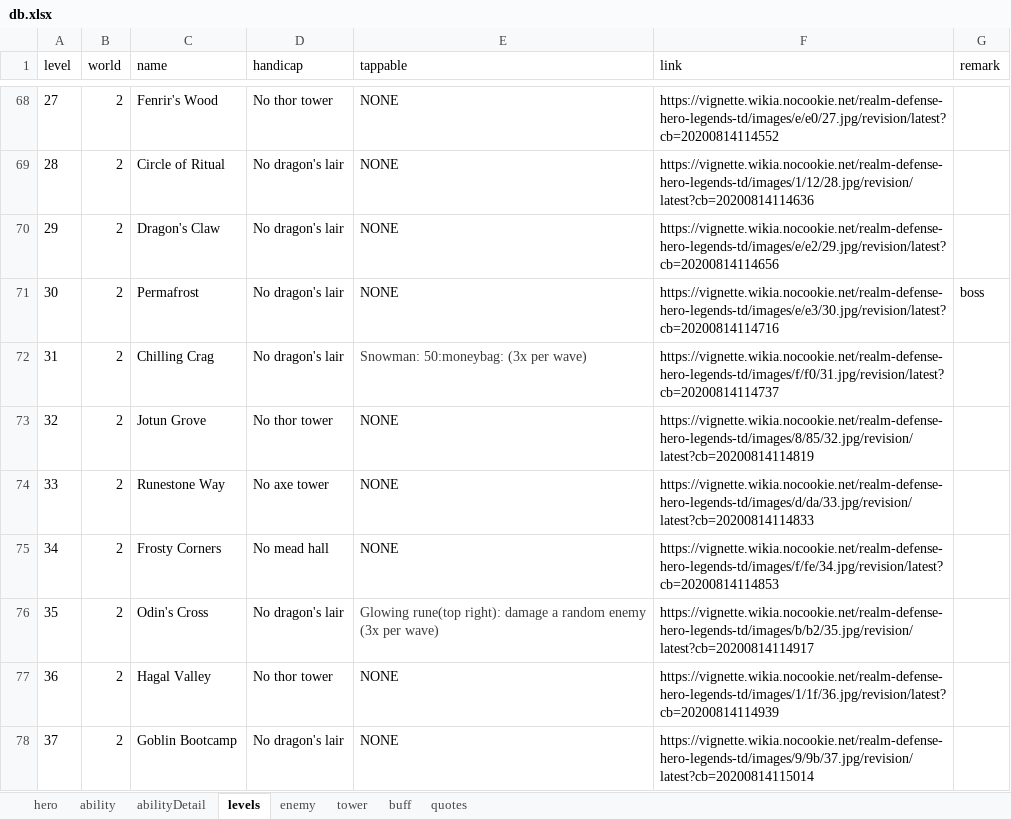
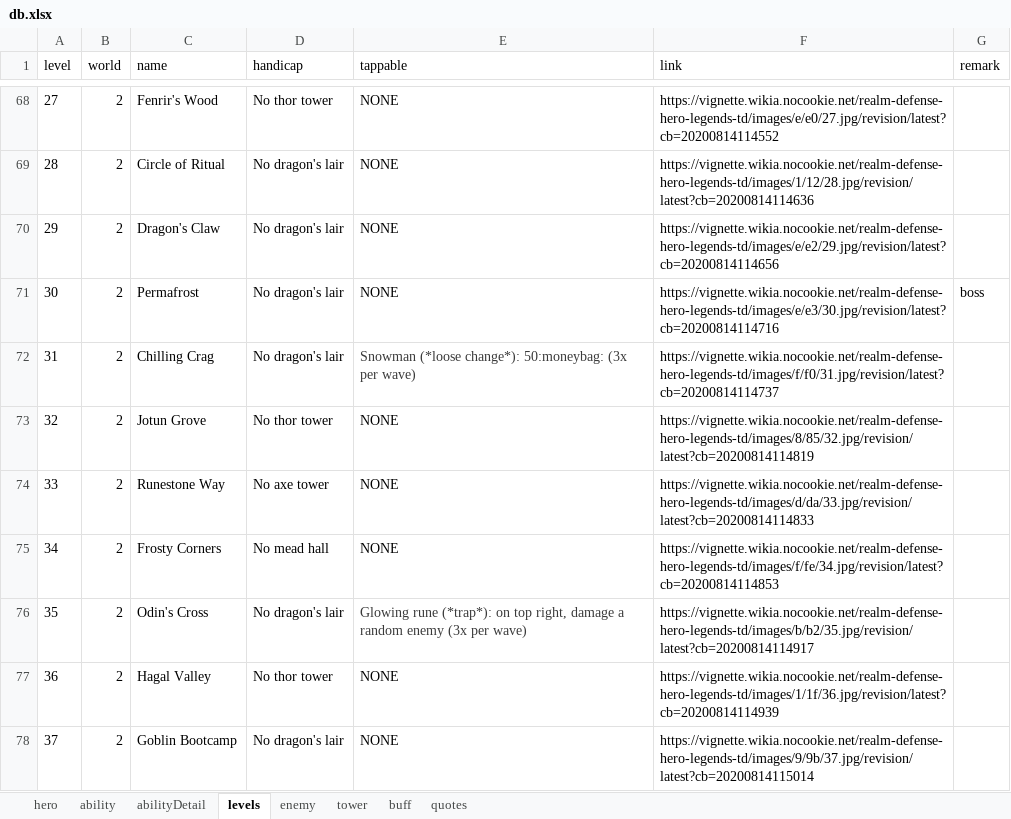
Before and after one commit to AlexP55/CyraBot, an Excel workbook: db/db.xlsx, sheet levels, drawn as a sheet; only a part is shown, gaps mark what is left out; values as stored, in another font and other column widths than the file's, no borders; the diff covers the shown part only; the diff names each change by its address in the sheet, - before the commit and + after, or states it on an @@ line.

Commit message:
db level tappable update

```diff
--- a/db/db.xlsx (sheet levels)
+++ b/db/db.xlsx (sheet levels)
-E72 (tappable): Snowman: 50:moneybag: (3x per wave)
+E72 (tappable): Snowman (*loose change*): 50:moneybag: (3x per wave)
-E76 (tappable): Glowing rune(top right): damage a…
+E76 (tappable): Glowing rune (*trap*): on top right, damage a…
```
Also changed, not shown: 18 edited cells elsewhere in this sheet.
